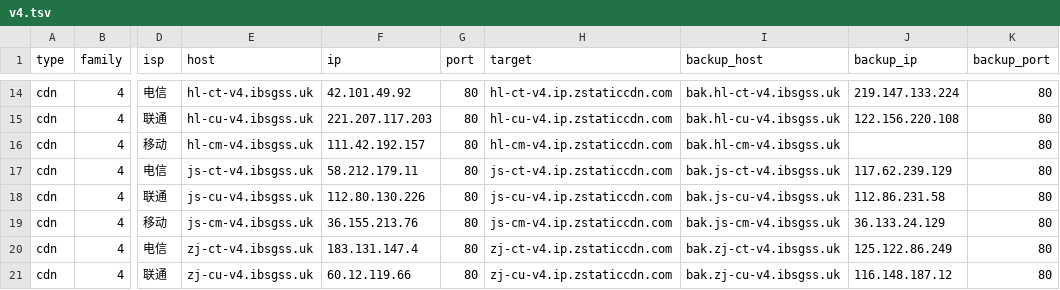
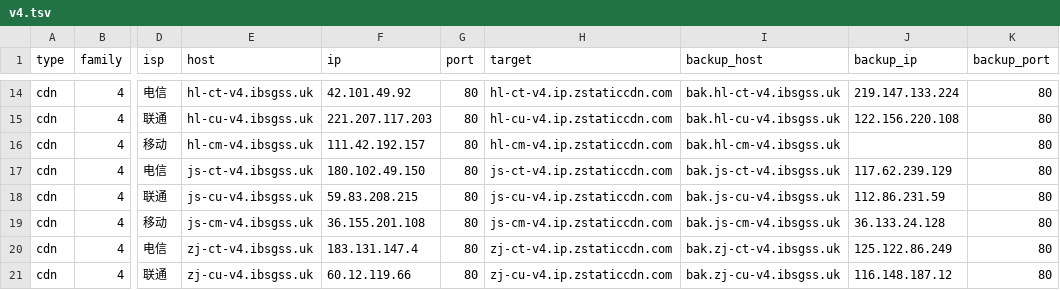
Before and after one commit to Tozward/TcpQuality, a TSV file: nodes/v4.tsv, drawn as a sheet; only a part is shown, gaps mark what is left out; the diff covers the shown part only; the diff names each change by its address in the sheet, - before the commit and + after, or states it on an @@ line.

```diff
--- a/nodes/v4.tsv
+++ b/nodes/v4.tsv
-F17 (ip): 58.212.179.11
+F17 (ip): 180.102.49.150
-F18 (ip): 112.80.130.226
+F18 (ip): 59.83.208.215
-J18 (backup_ip): 112.86.231.58
+J18 (backup_ip): 112.86.231.59
-F19 (ip): 36.155.213.76
+F19 (ip): 36.155.201.108
-J19 (backup_ip): 36.133.24.129
+J19 (backup_ip): 36.133.24.128
```
Also changed, not shown: 21 edited cells elsewhere in this file, nodes/all.tsv, nodes/cdn.tsv, 3 other files.
